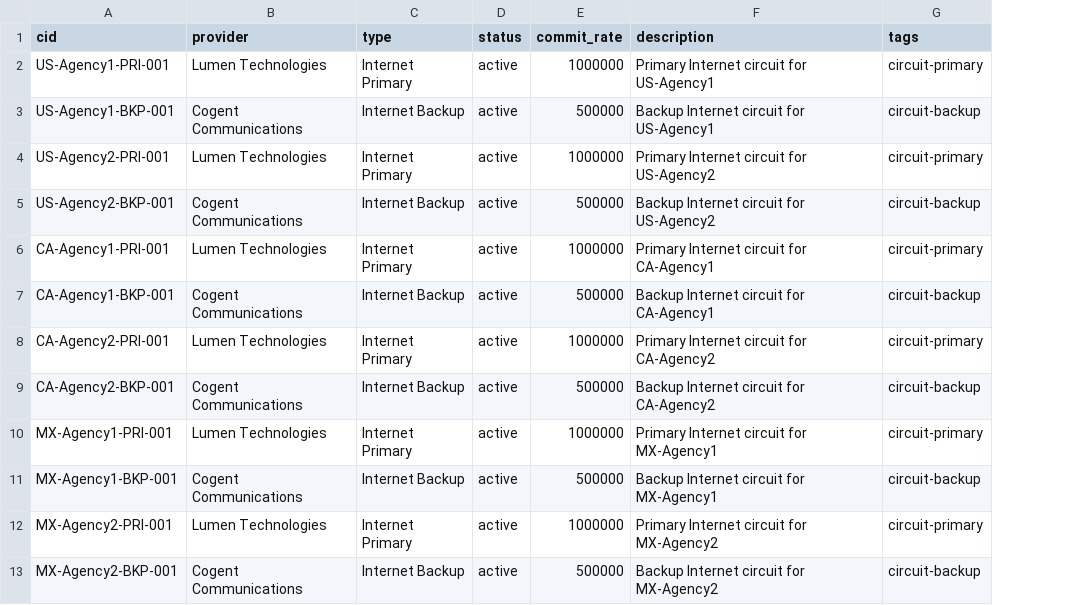
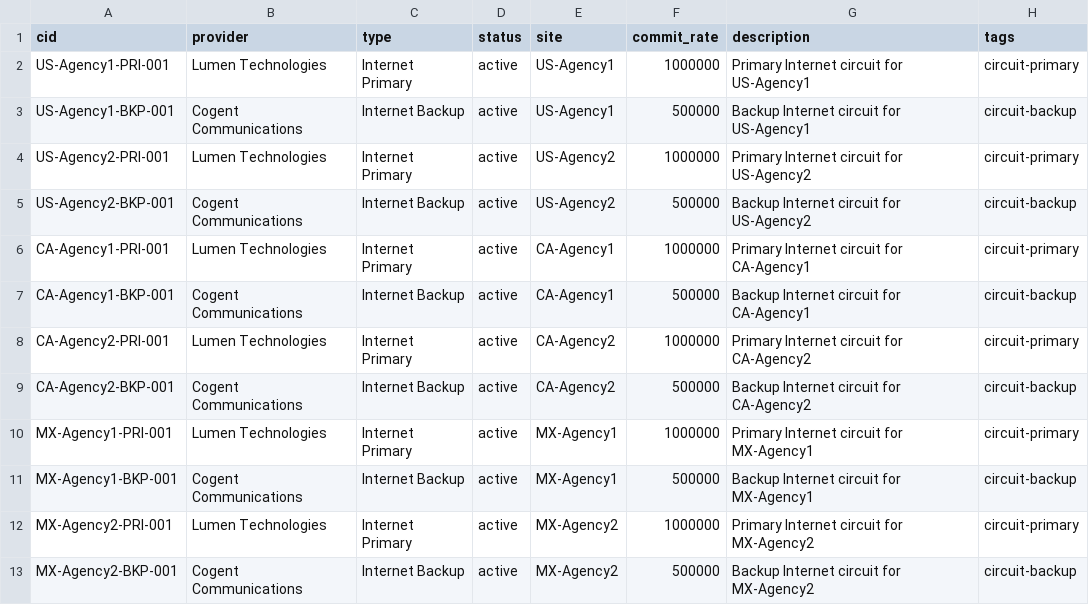
Before and after one commit to rlamini/awx_netbox_git, a CSV file: lab/dc/netbox_circuits_amer.csv, drawn as a sheet; only a part is shown; the diff names each change by its address in the sheet, - before the commit and + after, or states it on an @@ line.

```diff
--- a/lab/dc/netbox_circuits_amer.csv
+++ b/lab/dc/netbox_circuits_amer.csv
+column E (site), rows 2-13: US-Agency1 | US-Agency1 | US-Agency2 | US-Agency2 | CA-Agency1 | CA-Agency1 | CA-Agency2 | CA-Agency2 | MX-Agency1 | MX-Agency1 | MX-Agency2 | MX-Agency2
```
Also changed, not shown: lab/netbox_circuits_apac.csv, lab/netbox_circuits_emea.csv, 6 other files.
